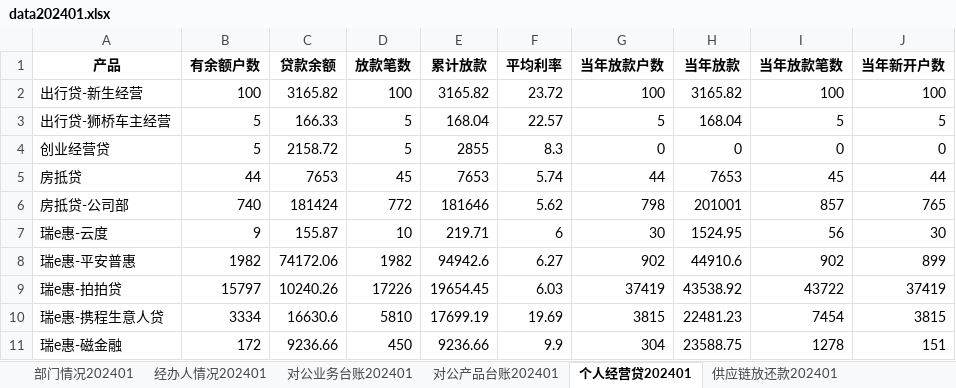
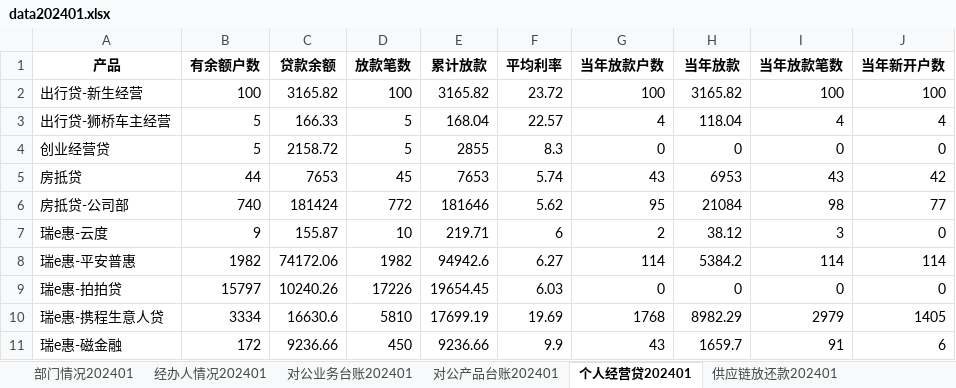
Before and after one commit to modem1024k/streamlit2023, an Excel workbook: excel/data202401.xlsx, sheet 个人经营贷202401, drawn as a sheet; only a part is shown; values as stored, in another font and other column widths than the file's, no borders; the diff covers the shown part only; the diff names each change by its address in the sheet, - before the commit and + after, or states it on an @@ line.

```diff
--- a/excel/data202401.xlsx (sheet 个人经营贷202401)
+++ b/excel/data202401.xlsx (sheet 个人经营贷202401)
-G3 (当年放款户数): 5
+G3 (当年放款户数): 4
-H3 (当年放款): 168.04
+H3 (当年放款): 118.04
-I3 (当年放款笔数): 5
+I3 (当年放款笔数): 4
-J3 (当年新开户数): 5
+J3 (当年新开户数): 4
-G5 (当年放款户数): 44
+G5 (当年放款户数): 43
-H5 (当年放款): 7653
+H5 (当年放款): 6953
-I5 (当年放款笔数): 45
+I5 (当年放款笔数): 43
-J5 (当年新开户数): 44
+J5 (当年新开户数): 42
-G6 (当年放款户数): 798
+G6 (当年放款户数): 95
-H6 (当年放款): 201001
+H6 (当年放款): 21084
-I6 (当年放款笔数): 857
+I6 (当年放款笔数): 98
-J6 (当年新开户数): 765
+J6 (当年新开户数): 77
-G7 (当年放款户数): 30
+G7 (当年放款户数): 2
-H7 (当年放款): 1524.95
+H7 (当年放款): 38.12
-I7 (当年放款笔数): 56
+I7 (当年放款笔数): 3
-J7 (当年新开户数): 30
+J7 (当年新开户数): 0
-G8 (当年放款户数): 902
+G8 (当年放款户数): 114
-H8 (当年放款): 44910.6
+H8 (当年放款): 5384.2
-I8 (当年放款笔数): 902
+I8 (当年放款笔数): 114
-J8 (当年新开户数): 899
+J8 (当年新开户数): 114
-G9 (当年放款户数): 37419
+G9 (当年放款户数): 0
-H9 (当年放款): 43538.92
+H9 (当年放款): 0
-I9 (当年放款笔数): 43722
+I9 (当年放款笔数): 0
-J9 (当年新开户数): 37419
+J9 (当年新开户数): 0
-G10 (当年放款户数): 3815
+G10 (当年放款户数): 1768
-H10 (当年放款): 22481.23
+H10 (当年放款): 8982.29
-I10 (当年放款笔数): 7454
+I10 (当年放款笔数): 2979
-J10 (当年新开户数): 3815
+J10 (当年新开户数): 1405
-G11 (当年放款户数): 304
+G11 (当年放款户数): 43
-H11 (当年放款): 23588.75
+H11 (当年放款): 1659.7
-I11 (当年放款笔数): 1278
+I11 (当年放款笔数): 91
-J11 (当年新开户数): 151
+J11 (当年新开户数): 6
```
Also changed, not shown: 24 edited cells elsewhere in this sheet, sheet 供应链放还款202401, sheet 对公业务台账202401, sheet 对公产品台账202401, sheet 部门情况202401.
